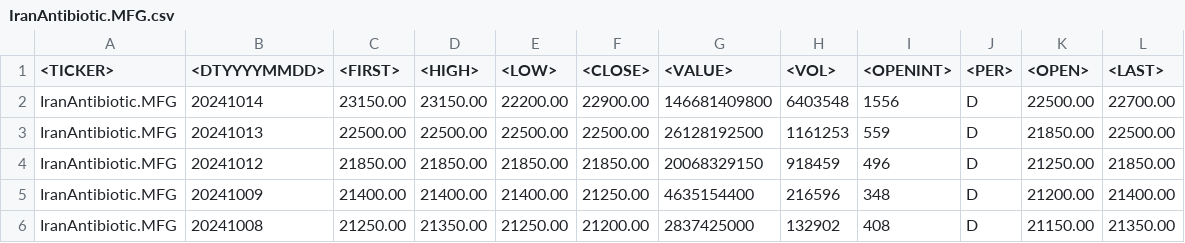
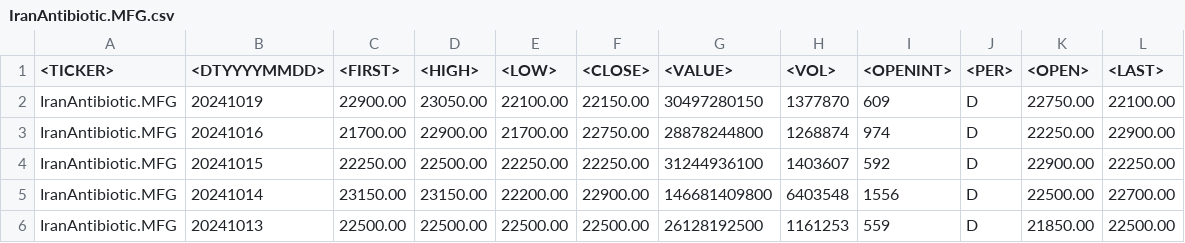
Before and after one commit to ParsaMohammadpour/backtest-linearRegression, a CSV file: stock-samples/IranAntibiotic.MFG.csv, drawn as a sheet; only a part is shown; the shorter side is filled out with more unchanged rows.

```diff
--- a/stock-samples/IranAntibiotic.MFG.csv
+++ b/stock-samples/IranAntibiotic.MFG.csv
@@ -1,2 +1,5 @@
 <TICKER>,<DTYYYYMMDD>,<FIRST>,<HIGH>,<LOW>,<CLOSE>,<VALUE>,<VOL>,<OPENINT>,<PER>,<OPEN>,<LAST>
+IranAntibiotic.MFG,20241019,22900.00,23050.00,22100.00,22150.00,30497280150,1377870,609,D,22750.00,22100.00
+IranAntibiotic.MFG,20241016,21700.00,22900.00,21700.00,22750.00,28878244800,1268874,974,D,22250.00,22900.00
+IranAntibiotic.MFG,20241015,22250.00,22500.00,22250.00,22250.00,31244936100,1403607,592,D,22900.00,22250.00
 IranAntibiotic.MFG,20241014,23150.00,23150.00,22200.00,22900.00,146681409800,6403548,1556,D,22500.00,22700.00
```
Also changed, not shown: stock-samples/MAPNA.csv, 7 other files.
